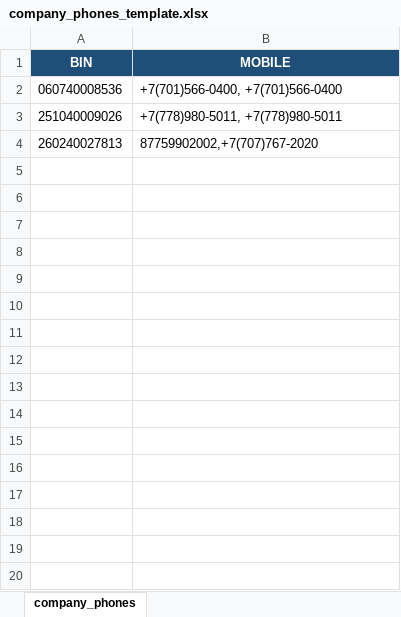
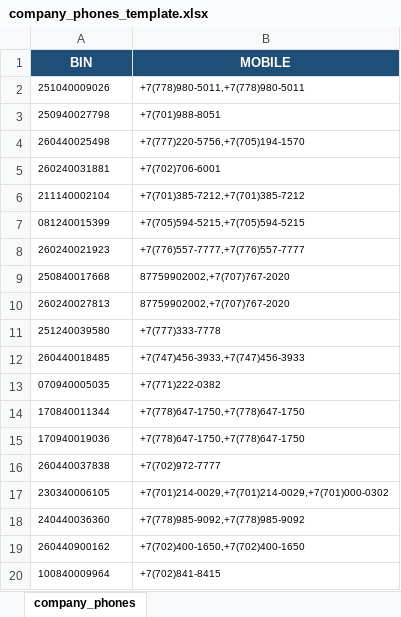
Before and after one commit to asanaflowdesk-cyber/gpo_bitrix, an Excel workbook: imports/company_phones_template.xlsx, sheet company_phones, drawn as a sheet; only a part is shown; values as stored, in another font and other column widths than the file's, no borders; conditional formats not drawn; removed rows and columns are numbered as before the commit, all else as after; the diff covers the shown part only; the diff names each change by its address in the sheet, - before the commit and + after, or states it on an @@ line.

Commit message:
Add files via upload

```diff
--- a/imports/company_phones_template.xlsx (sheet company_phones)
+++ b/imports/company_phones_template.xlsx (sheet company_phones)
-row 2: 060740008536 | +7(701)566-0400, +7(701)566-0400
@@ A2:B2 text size: smaller @@
-B2 (MOBILE): +7(778)980-5011, +7(778)980-5011
+B2 (MOBILE): +7(778)980-5011,+7(778)980-5011
+row 3: 250940027798 | +7(701)988-8051
+row 4: 260440025498 | +7(777)220-5756,+7(705)194-1570
+row 5: 260240031881 | +7(702)706-6001
+row 6: 211140002104 | +7(701)385-7212,+7(701)385-7212
+row 7: 081240015399 | +7(705)594-5215,+7(705)594-5215
+row 8: 260240021923 | +7(776)557-7777,+7(776)557-7777
+row 9: 250840017668 | 87759902002,+7(707)767-2020
@@ A10:B10 text size: smaller @@
+row 11: 251240039580 | +7(777)333-7778
+row 12: 260440018485 | +7(747)456-3933,+7(747)456-3933
+row 13: 070940005035 | +7(771)222-0382
+row 14: 170840011344 | +7(778)647-1750,+7(778)647-1750
+row 15: 170940019036 | +7(778)647-1750,+7(778)647-1750
+row 16: 260440037838 | +7(702)972-7777
+row 17: 230340006105 | +7(701)214-0029,+7(701)214-0029,+7(701)000-0302
+row 18: 240440036360 | +7(778)985-9092,+7(778)985-9092
+row 19: 260440900162 | +7(702)400-1650,+7(702)400-1650
+row 20: 100840009964 | +7(702)841-8415
```
Also changed, not shown: 12 added rows elsewhere in this sheet.
